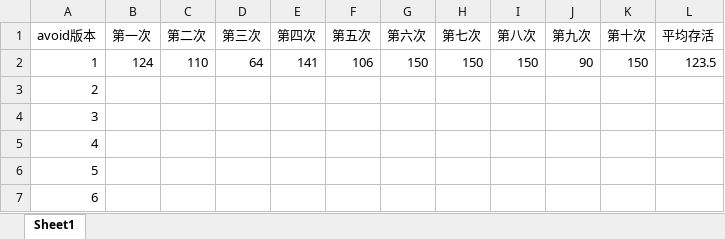
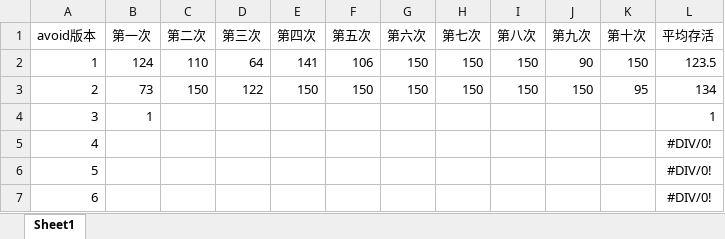
Before and after one commit to simuel2333/kun, an Excel workbook: 统计.xlsx, sheet Sheet1, drawn as a sheet; values as stored, in another font and other column widths than the file's, no borders; the diff names each change by its address in the sheet, - before the commit and + after, or states it on an @@ line.

```diff
--- a/统计.xlsx (sheet Sheet1)
+++ b/统计.xlsx (sheet Sheet1)
-B3 (第一次): (empty)
+B3 (第一次): 73
-C3 (第二次): (empty)
+C3 (第二次): 150
-D3 (第三次): (empty)
+D3 (第三次): 122
-E3 (第四次): (empty)
+E3 (第四次): 150
-F3 (第五次): (empty)
+F3 (第五次): 150
-G3 (第六次): (empty)
+G3 (第六次): 150
-H3 (第七次): (empty)
+H3 (第七次): 150
-I3 (第八次): (empty)
+I3 (第八次): 150
-J3 (第九次): (empty)
+J3 (第九次): 150
-K3 (第十次): (empty)
+K3 (第十次): 95
-L3 (平均存活): (empty)
+L3 (平均存活): 134
-B4 (第一次): (empty)
+B4 (第一次): 1
-L4 (平均存活): (empty)
+L4 (平均存活): 1
-L5:L7 (平均存活): (empty)
+L5:L7 (平均存活): #DIV/0!
```
Also changed, not shown: 4 other files.
